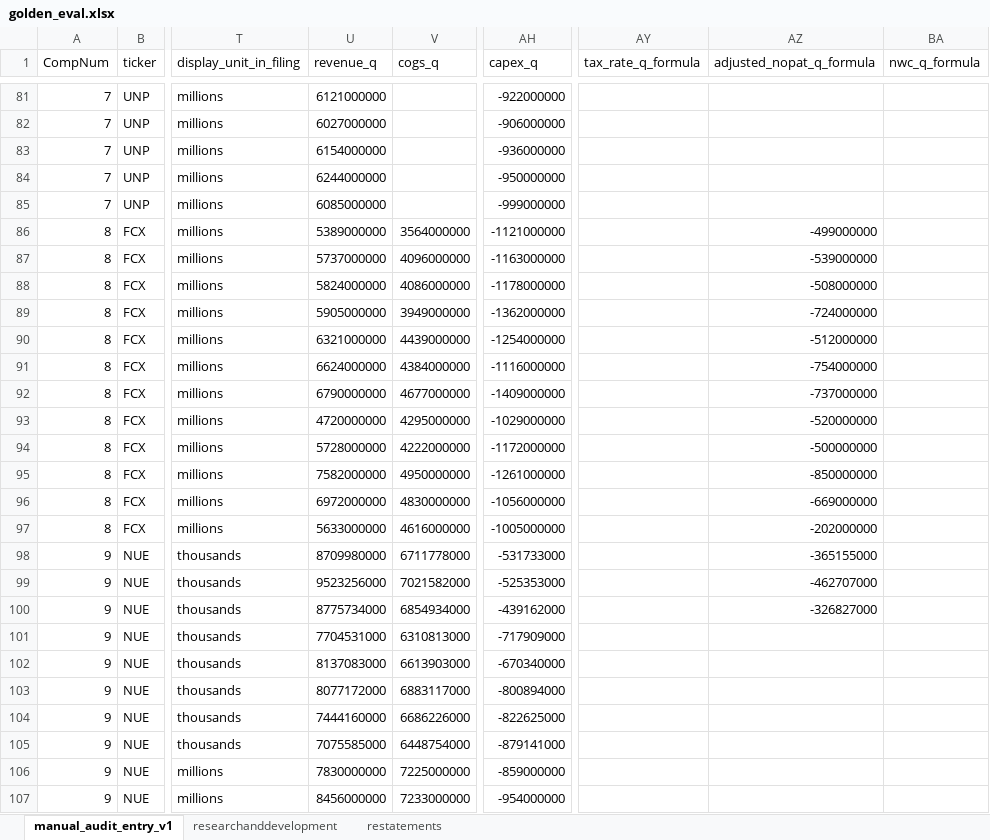
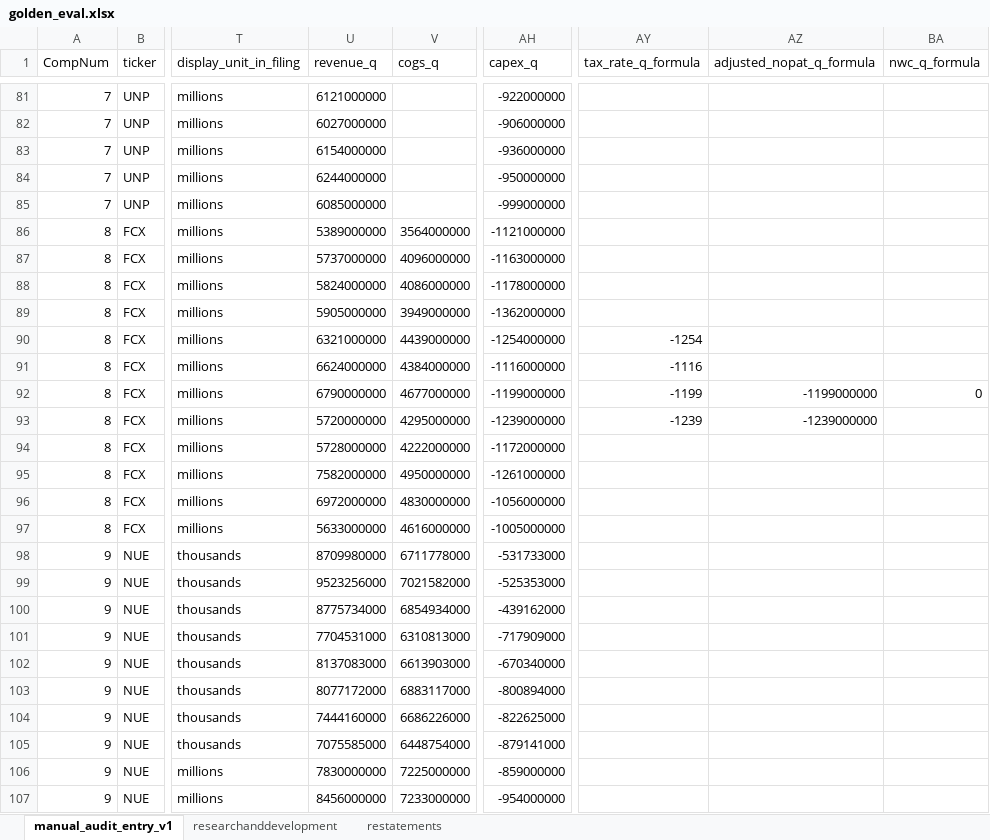
Before and after one commit to peakyragnar/Arrow, an Excel workbook: golden_eval.xlsx, sheet manual_audit_entry_v1, drawn as a sheet; only a part is shown, gaps mark what is left out; values as stored, in another font and other column widths than the file's, no borders; the diff names each change by its address in the sheet, - before the commit and + after, or states it on an @@ line.

```diff
--- a/golden_eval.xlsx (sheet manual_audit_entry_v1)
+++ b/golden_eval.xlsx (sheet manual_audit_entry_v1)
-AZ86 (adjusted_nopat_q_formula): -499000000
+AZ86 (adjusted_nopat_q_formula): (empty)
-AZ87 (adjusted_nopat_q_formula): -539000000
+AZ87 (adjusted_nopat_q_formula): (empty)
-AZ88 (adjusted_nopat_q_formula): -508000000
+AZ88 (adjusted_nopat_q_formula): (empty)
-AZ89 (adjusted_nopat_q_formula): -724000000
+AZ89 (adjusted_nopat_q_formula): (empty)
-AY90 (tax_rate_q_formula): (empty)
+AY90 (tax_rate_q_formula): -1254
-AZ90 (adjusted_nopat_q_formula): -512000000
+AZ90 (adjusted_nopat_q_formula): (empty)
-AY91 (tax_rate_q_formula): (empty)
+AY91 (tax_rate_q_formula): -1116
-AZ91 (adjusted_nopat_q_formula): -754000000
+AZ91 (adjusted_nopat_q_formula): (empty)
-AH92 (capex_q): -1409000000
+AH92 (capex_q): -1199000000
-AY92 (tax_rate_q_formula): (empty)
+AY92 (tax_rate_q_formula): -1199
-AZ92 (adjusted_nopat_q_formula): -737000000
+AZ92 (adjusted_nopat_q_formula): -1199000000
-BA92 (nwc_q_formula): (empty)
+BA92 (nwc_q_formula): 0
-U93 (revenue_q): 4720000000
+U93 (revenue_q): 5720000000
-AH93 (capex_q): -1029000000
+AH93 (capex_q): -1239000000
-AY93 (tax_rate_q_formula): (empty)
+AY93 (tax_rate_q_formula): -1239
-AZ93 (adjusted_nopat_q_formula): -520000000
+AZ93 (adjusted_nopat_q_formula): -1239000000
-AZ94 (adjusted_nopat_q_formula): -500000000
+AZ94 (adjusted_nopat_q_formula): (empty)
-AZ95 (adjusted_nopat_q_formula): -850000000
+AZ95 (adjusted_nopat_q_formula): (empty)
-AZ96 (adjusted_nopat_q_formula): -669000000
+AZ96 (adjusted_nopat_q_formula): (empty)
-AZ97 (adjusted_nopat_q_formula): -202000000
+AZ97 (adjusted_nopat_q_formula): (empty)
-AZ98 (adjusted_nopat_q_formula): -365155000
+AZ98 (adjusted_nopat_q_formula): (empty)
-AZ99 (adjusted_nopat_q_formula): -462707000
+AZ99 (adjusted_nopat_q_formula): (empty)
-AZ100 (adjusted_nopat_q_formula): -326827000
+AZ100 (adjusted_nopat_q_formula): (empty)
```
Also changed, not shown: 1 other file.
